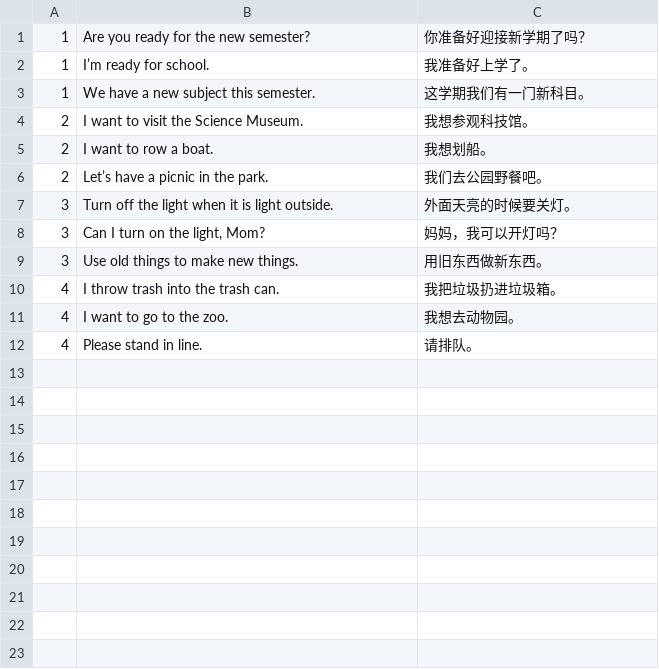
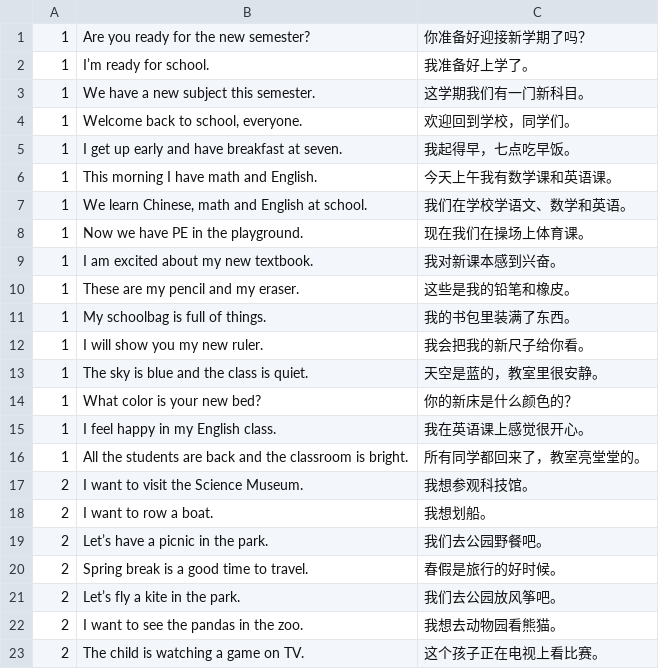
Before and after one commit to huangmoling/spellpal, a TSV file: scripts/data/_src/tb2027/qh-3b.sent.src.tsv, drawn as a sheet; only a part is shown; the shorter side is filled out with more unchanged rows; the diff covers the shown part only; the diff names each change by its address in the sheet, - before the commit and + after, or states it on an @@ line.

Commit message:
data(qh): 清华版三下 72 句补齐，覆盖率 100%

```diff
--- a/scripts/data/_src/tb2027/qh-3b.sent.src.tsv
+++ b/scripts/data/_src/tb2027/qh-3b.sent.src.tsv
+row 4: 1 | Welcome back to school, everyone. | 欢迎回到学校，同学们。
+row 5: 1 | I get up early and have breakfast at seven. | 我起得早，七点吃早饭。
+row 6: 1 | This morning I have math and English. | 今天上午我有数学课和英语课。
+row 7: 1 | We learn Chinese, math and English at school. | 我们在学校学语文、数学和英语。
+row 8: 1 | Now we have PE in the playground. | 现在我们在操场上体育课。
+row 9: 1 | I am excited about my new textbook. | 我对新课本感到兴奋。
+row 10: 1 | These are my pencil and my eraser. | 这些是我的铅笔和橡皮。
+row 11: 1 | My schoolbag is full of things. | 我的书包里装满了东西。
+row 12: 1 | I will show you my new ruler. | 我会把我的新尺子给你看。
+row 13: 1 | The sky is blue and the class is quiet. | 天空是蓝的，教室里很安静。
+row 14: 1 | What color is your new bed? | 你的新床是什么颜色的？
+row 15: 1 | I feel happy in my English class. | 我在英语课上感觉很开心。
+row 16: 1 | All the students are back and the classroom is bright. | 所有同学都回来了，教室亮堂堂的。
+row 20: 2 | Spring break is a good time to travel. | 春假是旅行的好时候。
+row 21: 2 | Let’s fly a kite in the park. | 我们去公园放风筝吧。
+row 22: 2 | I want to see the pandas in the zoo. | 我想去动物园看熊猫。
+row 23: 2 | The child is watching a game on TV. | 这个孩子正在电视上看比赛。
```
Also changed, not shown: 43 added rows elsewhere in this file, 2 other files.
